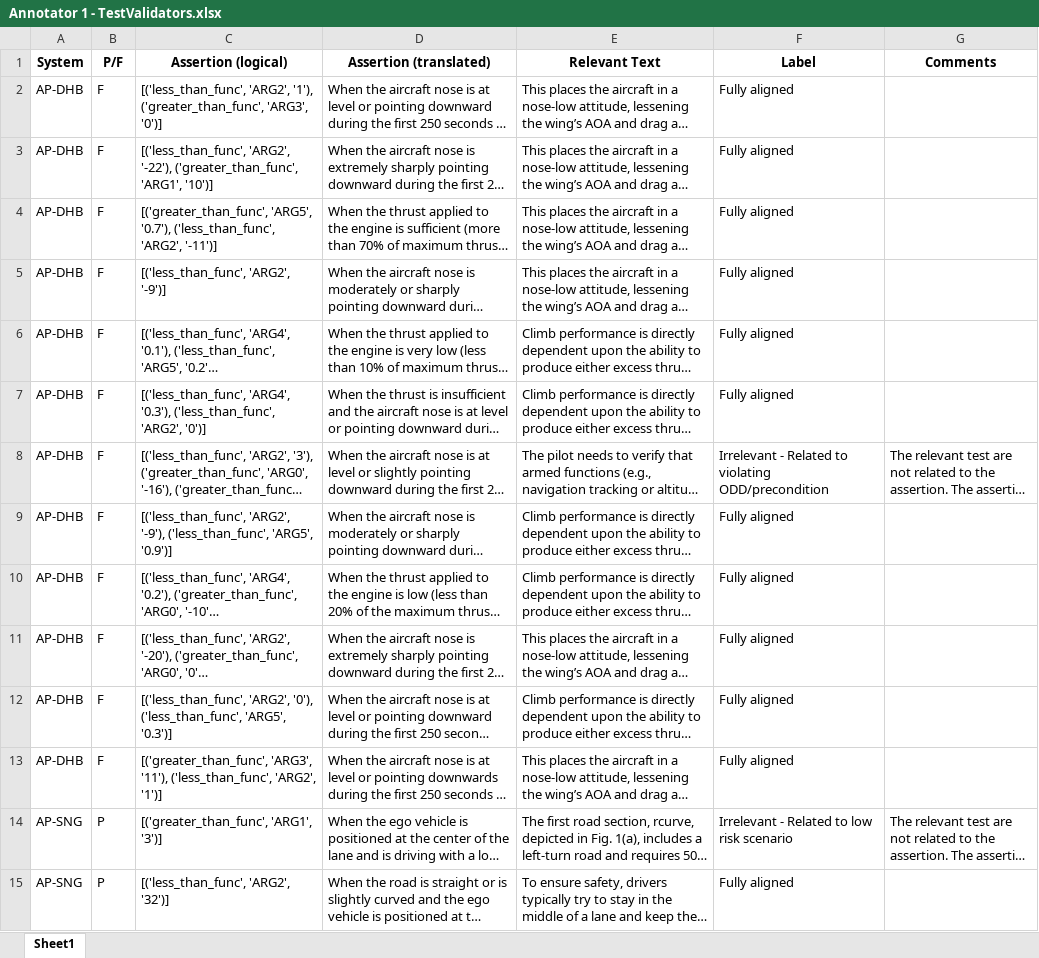
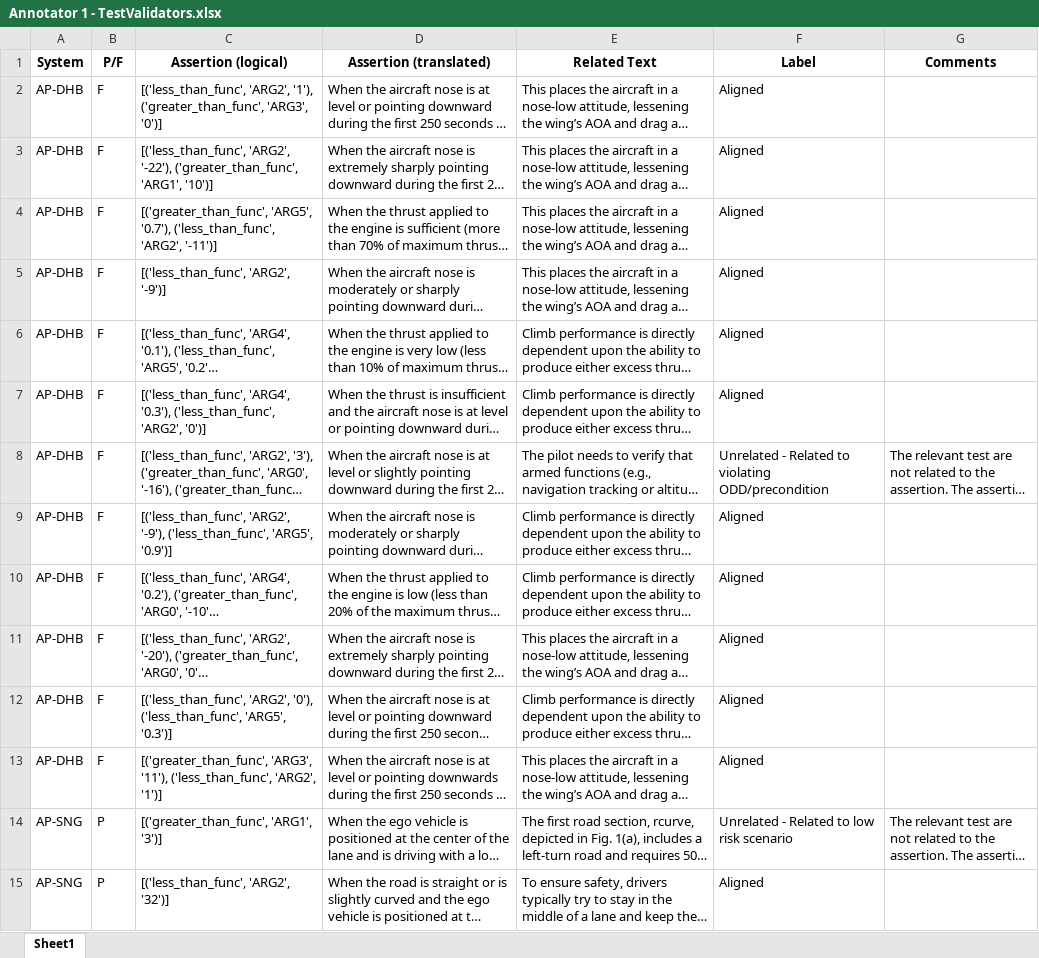
Before and after one commit to baharin/FlakiFailure, an Excel workbook: Evaluation/Results/RQ4/Annotator 1 - TestValidators.xlsx, sheet Sheet1, drawn as a sheet; only a part is shown; long unchanged cells end in …; values as stored, in another font and other column widths than the file's, no borders; charts and pictures and table styles not drawn; the diff covers the shown part only; the diff names each change by its address in the sheet, - before the commit and + after, or states it on an @@ line.

```diff
--- a/Evaluation/Results/RQ4/Annotator 1 - TestValidators.xlsx (sheet Sheet1)
+++ b/Evaluation/Results/RQ4/Annotator 1 - TestValidators.xlsx (sheet Sheet1)
-E1: Relevant Text
+E1: Related Text
-F2:F7 (Label): Fully aligned
+F2:F7 (Label): Aligned
-F8 (Label): Irrelevant - Related…
+F8 (Label): Unrelated - Related…
-F9:F13 (Label): Fully aligned
+F9:F13 (Label): Aligned
-F14 (Label): Irrelevant - Related to low risk scenario
+F14 (Label): Unrelated - Related to low risk scenario
-F15 (Label): Fully aligned
+F15 (Label): Aligned
```
Also changed, not shown: 82 edited cells elsewhere in this sheet, charts or pictures, Evaluation/Results/RQ4/Annotator 2 - TestValidators.xlsx.
